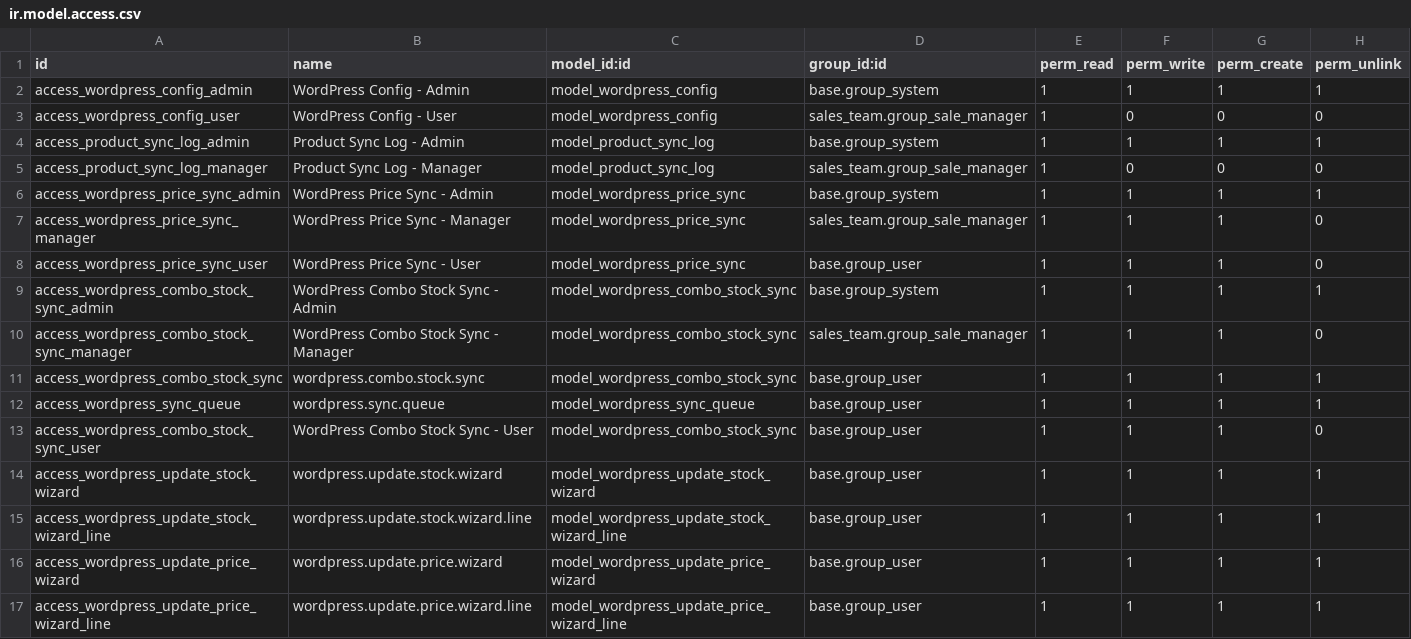
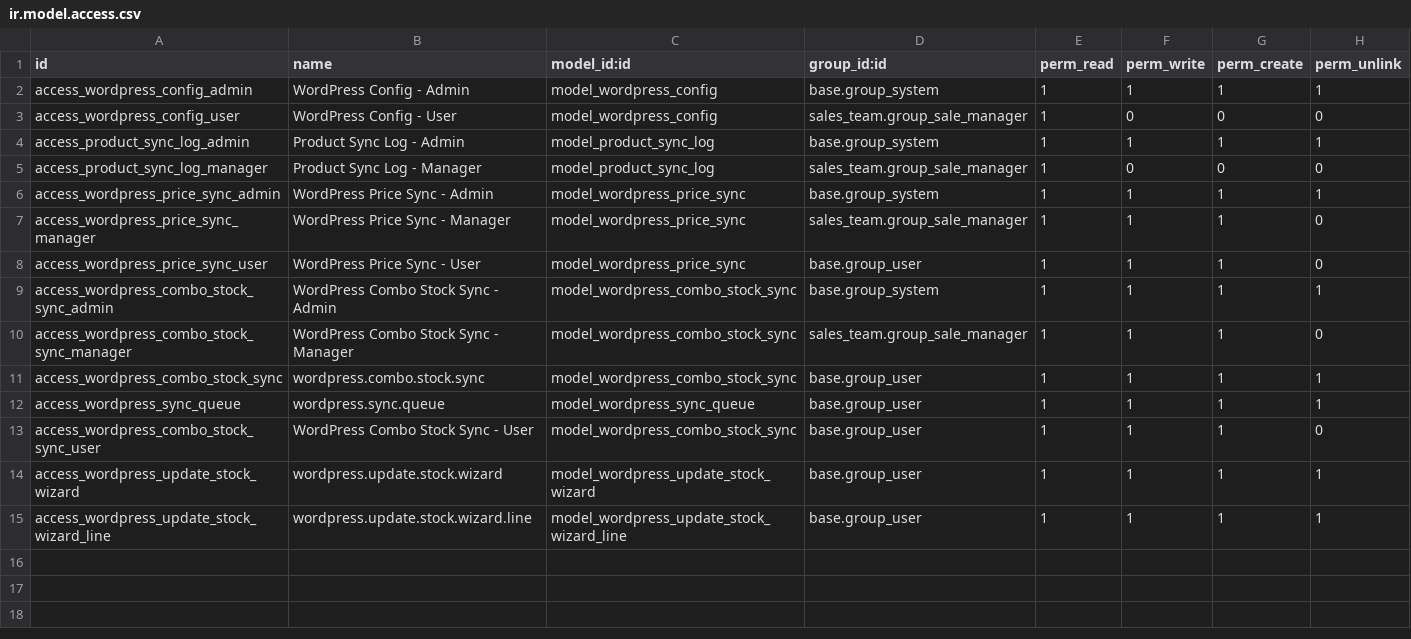
Before and after one commit to hivongseth2/HLV-odoo-crm, a CSV file: custom_addons/wordpress_sync/security/ir.model.access.csv, drawn as a sheet.

```diff
--- a/custom_addons/wordpress_sync/security/ir.model.access.csv
+++ b/custom_addons/wordpress_sync/security/ir.model.access.csv
@@ -15,3 +15 @@ access_wordpress_update_stock_wizard,wordpress.update.stock.wizard,model_wordpre
 access_wordpress_update_stock_wizard_line,wordpress.update.stock.wizard.line,model_wordpress_update_stock_wizard_line,base.group_user,1,1,1,1
-access_wordpress_update_price_wizard,wordpress.update.price.wizard,model_wordpress_update_price_wizard,base.group_user,1,1,1,1
-access_wordpress_update_price_wizard_line,wordpress.update.price.wizard.line,model_wordpress_update_price_wizard_line,base.group_user,1,1,1,1
```
Also changed, not shown: 3 other files.
